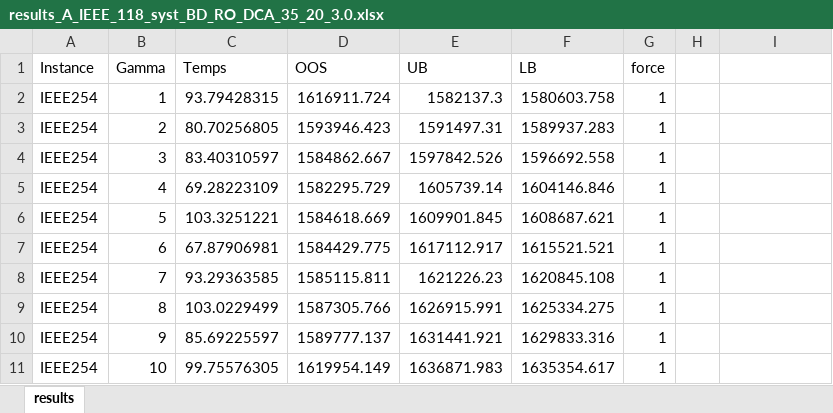
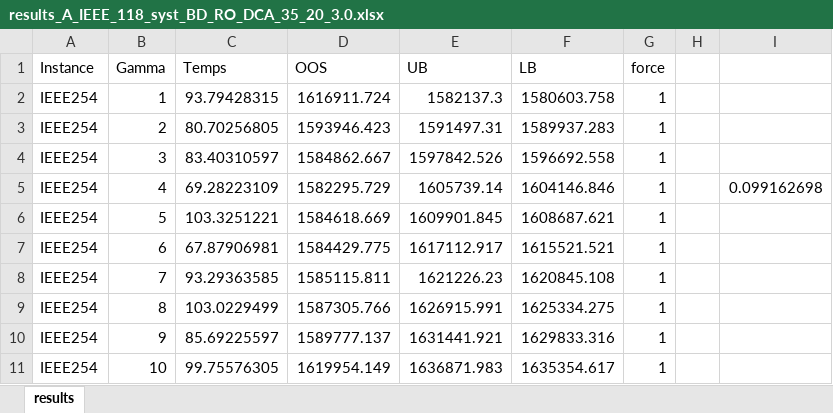
Before and after one commit to MathisAzema/PSCC-SUC, an Excel workbook: DROUC/resultsPSCC/RO/results_A_IEEE_118_syst_BD_RO_DCA_35_20_3.0.xlsx, sheet results, drawn as a sheet; only a part is shown; values as stored, in another font and other column widths than the file's, no borders; the diff names each change by its address in the sheet, - before the commit and + after, or states it on an @@ line.

```diff
--- a/DROUC/resultsPSCC/RO/results_A_IEEE_118_syst_BD_RO_DCA_35_20_3.0.xlsx (sheet results)
+++ b/DROUC/resultsPSCC/RO/results_A_IEEE_118_syst_BD_RO_DCA_35_20_3.0.xlsx (sheet results)
-I5: (empty)
+I5: 0.099162698
```
Also changed, not shown: 18 other files.
